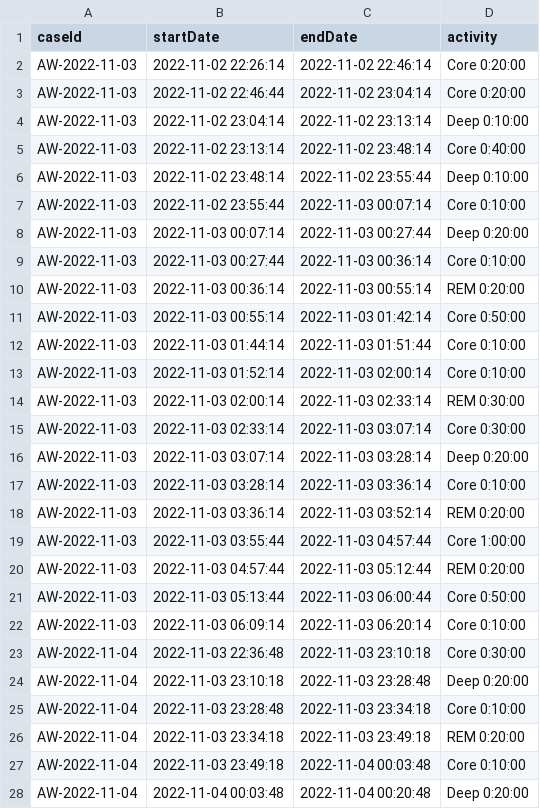
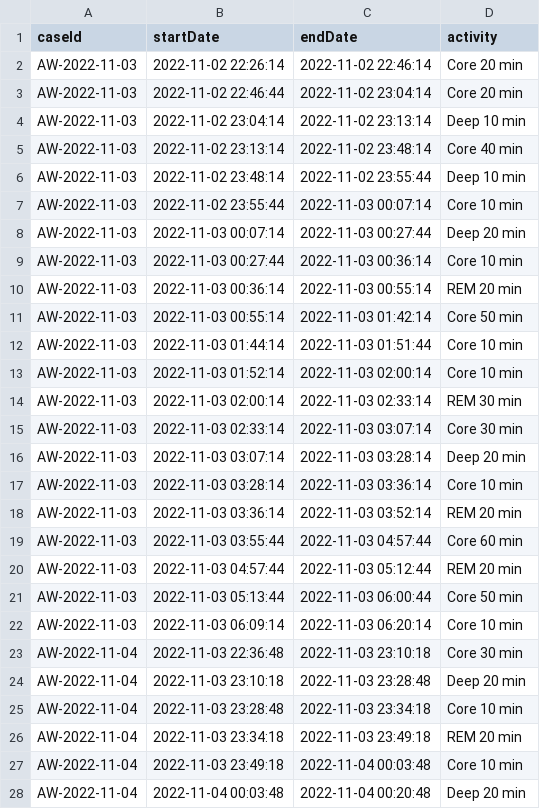
Before and after one commit to SebastianLJ/SleepStages_PM, a CSV file: parsers/AppleXML/out/good_sleep_duration.csv, drawn as a sheet; only a part is shown; the diff covers the shown part only.

```diff
--- a/parsers/AppleXML/out/good_sleep_duration.csv
+++ b/parsers/AppleXML/out/good_sleep_duration.csv
@@ -1,28 +1,28 @@
 caseId,startDate,endDate,activity
-AW-2022-11-03,2022-11-02 22:26:14,2022-11-02 22:46:14,Core 0:20:00
-AW-2022-11-03,2022-11-02 22:46:44,2022-11-02 23:04:14,Core 0:20:00
-AW-2022-11-03,2022-11-02 23:04:14,2022-11-02 23:13:14,Deep 0:10:00
-AW-2022-11-03,2022-11-02 23:13:14,2022-11-02 23:48:14,Core 0:40:00
-AW-2022-11-03,2022-11-02 23:48:14,2022-11-02 23:55:44,Deep 0:10:00
-AW-2022-11-03,2022-11-02 23:55:44,2022-11-03 00:07:14,Core 0:10:00
-AW-2022-11-03,2022-11-03 00:07:14,2022-11-03 00:27:44,Deep 0:20:00
-AW-2022-11-03,2022-11-03 00:27:44,2022-11-03 00:36:14,Core 0:10:00
-AW-2022-11-03,2022-11-03 00:36:14,2022-11-03 00:55:14,REM 0:20:00
-AW-2022-11-03,2022-11-03 00:55:14,2022-11-03 01:42:14,Core 0:50:00
-AW-2022-11-03,2022-11-03 01:44:14,2022-11-03 01:51:44,Core 0:10:00
-AW-2022-11-03,2022-11-03 01:52:14,2022-11-03 02:00:14,Core 0:10:00
-AW-2022-11-03,2022-11-03 02:00:14,2022-11-03 02:33:14,REM 0:30:00
-AW-2022-11-03,2022-11-03 02:33:14,2022-11-03 03:07:14,Core 0:30:00
-AW-2022-11-03,2022-11-03 03:07:14,2022-11-03 03:28:14,Deep 0:20:00
-AW-2022-11-03,2022-11-03 03:28:14,2022-11-03 03:36:14,Core 0:10:00
-AW-2022-11-03,2022-11-03 03:36:14,2022-11-03 03:52:14,REM 0:20:00
-AW-2022-11-03,2022-11-03 03:55:44,2022-11-03 04:57:44,Core 1:00:00
-AW-2022-11-03,2022-11-03 04:57:44,2022-11-03 05:12:44,REM 0:20:00
-AW-2022-11-03,2022-11-03 05:13:44,2022-11-03 06:00:44,Core 0:50:00
-AW-2022-11-03,2022-11-03 06:09:14,2022-11-03 06:20:14,Core 0:10:00
-AW-2022-11-04,2022-11-03 22:36:48,2022-11-03 23:10:18,Core 0:30:00
-AW-2022-11-04,2022-11-03 23:10:18,2022-11-03 23:28:48,Deep 0:20:00
-AW-2022-11-04,2022-11-03 23:28:48,2022-11-03 23:34:18,Core 0:10:00
-AW-2022-11-04,2022-11-03 23:34:18,2022-11-03 23:49:18,REM 0:20:00
-AW-2022-11-04,2022-11-03 23:49:18,2022-11-04 00:03:48,Core 0:10:00
-AW-2022-11-04,2022-11-04 00:03:48,2022-11-04 00:20:48,Deep 0:20:00
+AW-2022-11-03,2022-11-02 22:26:14,2022-11-02 22:46:14,Core 20 min
+AW-2022-11-03,2022-11-02 22:46:44,2022-11-02 23:04:14,Core 20 min
+AW-2022-11-03,2022-11-02 23:04:14,2022-11-02 23:13:14,Deep 10 min
+AW-2022-11-03,2022-11-02 23:13:14,2022-11-02 23:48:14,Core 40 min
+AW-2022-11-03,2022-11-02 23:48:14,2022-11-02 23:55:44,Deep 10 min
+AW-2022-11-03,2022-11-02 23:55:44,2022-11-03 00:07:14,Core 10 min
+AW-2022-11-03,2022-11-03 00:07:14,2022-11-03 00:27:44,Deep 20 min
+AW-2022-11-03,2022-11-03 00:27:44,2022-11-03 00:36:14,Core 10 min
+AW-2022-11-03,2022-11-03 00:36:14,2022-11-03 00:55:14,REM 20 min
+AW-2022-11-03,2022-11-03 00:55:14,2022-11-03 01:42:14,Core 50 min
+AW-2022-11-03,2022-11-03 01:44:14,2022-11-03 01:51:44,Core 10 min
+AW-2022-11-03,2022-11-03 01:52:14,2022-11-03 02:00:14,Core 10 min
+AW-2022-11-03,2022-11-03 02:00:14,2022-11-03 02:33:14,REM 30 min
+AW-2022-11-03,2022-11-03 02:33:14,2022-11-03 03:07:14,Core 30 min
+AW-2022-11-03,2022-11-03 03:07:14,2022-11-03 03:28:14,Deep 20 min
+AW-2022-11-03,2022-11-03 03:28:14,2022-11-03 03:36:14,Core 10 min
+AW-2022-11-03,2022-11-03 03:36:14,2022-11-03 03:52:14,REM 20 min
+AW-2022-11-03,2022-11-03 03:55:44,2022-11-03 04:57:44,Core 60 min
+AW-2022-11-03,2022-11-03 04:57:44,2022-11-03 05:12:44,REM 20 min
+AW-2022-11-03,2022-11-03 05:13:44,2022-11-03 06:00:44,Core 50 min
+AW-2022-11-03,2022-11-03 06:09:14,2022-11-03 06:20:14,Core 10 min
+AW-2022-11-04,2022-11-03 22:36:48,2022-11-03 23:10:18,Core 30 min
+AW-2022-11-04,2022-11-03 23:10:18,2022-11-03 23:28:48,Deep 20 min
+AW-2022-11-04,2022-11-03 23:28:48,2022-11-03 23:34:18,Core 10 min
+AW-2022-11-04,2022-11-03 23:34:18,2022-11-03 23:49:18,REM 20 min
+AW-2022-11-04,2022-11-03 23:49:18,2022-11-04 00:03:48,Core 10 min
+AW-2022-11-04,2022-11-04 00:03:48,2022-11-04 00:20:48,Deep 20 min
```
Also changed, not shown: 68 edited cells elsewhere in this file, parsers/AppleXML/out/bad_sleep_duration.csv, 1 other file.
